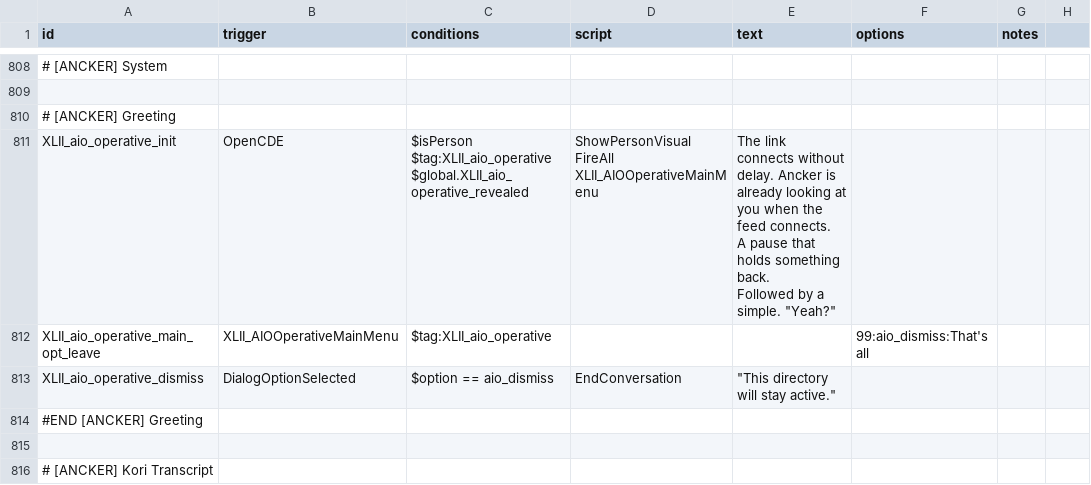
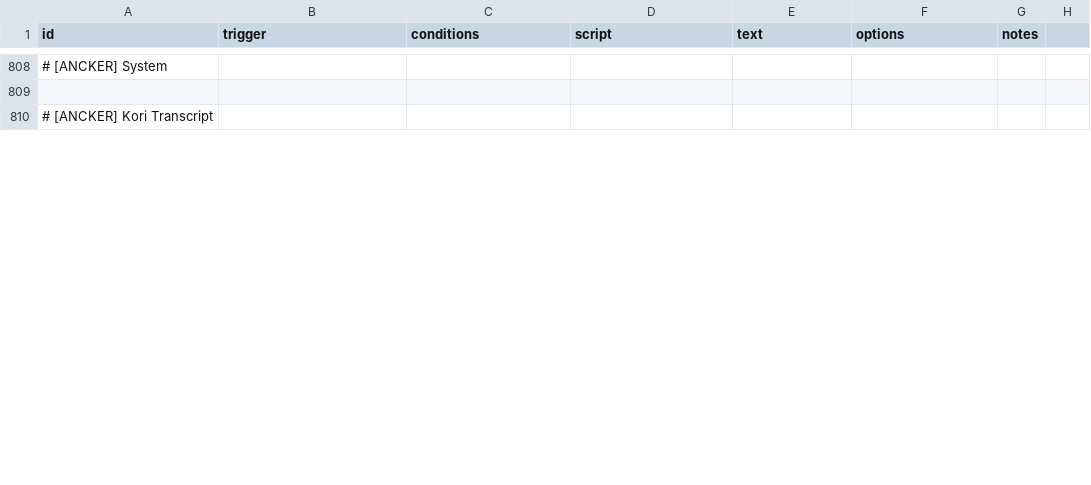
Before and after one commit to Levianeer/Draconis-Fleet, a CSV file: data/campaign/rules.csv, drawn as a sheet; only a part is shown, gaps mark what is left out; removed rows and columns are numbered as before the commit, all else as after; ↵ is a line break in a cell; the diff covers the shown part only; the diff names each change by its address in the sheet, - before the commit and + after, or states it on an @@ line.

```diff
--- a/data/campaign/rules.csv
+++ b/data/campaign/rules.csv
-row 810: # [ANCKER] Greeting
-row 811: XLII_aio_operative_init | OpenCDE | $isPerson ↵ $tag:XLII_aio_operative ↵ $global.XLII_aio_operative_revealed | ShowPersonVisual ↵ FireAll XLII_AIOOperativeMainMenu | The link connects without delay. Ancker is already looking at you when the feed connects. ↵ A pause that holds something back. ↵ Followed by a simple. "Yeah?"
-row 812: XLII_aio_operative_main_opt_leave | XLII_AIOOperativeMainMenu | $tag:XLII_aio_operative |  |  | 99:aio_dismiss:That's all
-row 813: XLII_aio_operative_dismiss | DialogOptionSelected | $option == aio_dismiss | EndConversation | "This directory will stay active."
-row 814: #END [ANCKER] Greeting
-row 815: (empty)
```
Also changed, not shown: 1 added row, 2 removed rows and 8 edited cells elsewhere in this file.
